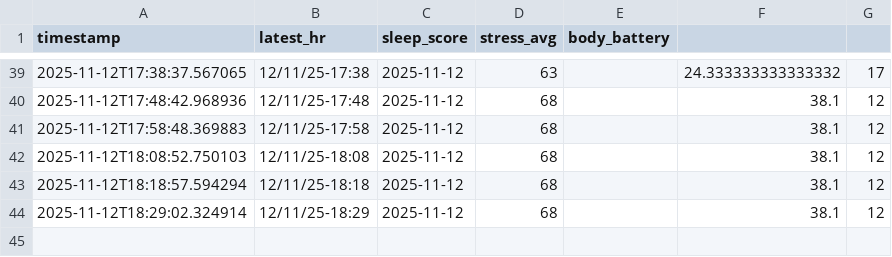
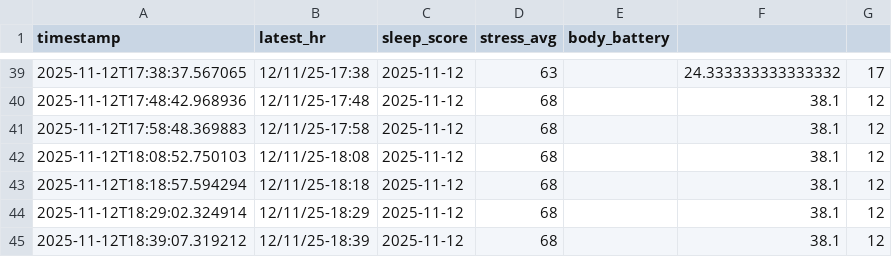
Before and after one commit to Kote87/pitu, a CSV file: data/metrics_log.csv, drawn as a sheet; only a part is shown, gaps mark what is left out; the diff names each change by its address in the sheet, - before the commit and + after, or states it on an @@ line.

Commit message:
data: 2025-11-12 18:39 snapshot

```diff
--- a/data/metrics_log.csv
+++ b/data/metrics_log.csv
+row 45: 2025-11-12T18:39:07.319212 | 12/11/25-18:39 | 2025-11-12 | 68 |  | 38.1 | 12
```
Also changed, not shown: 1 other file.
